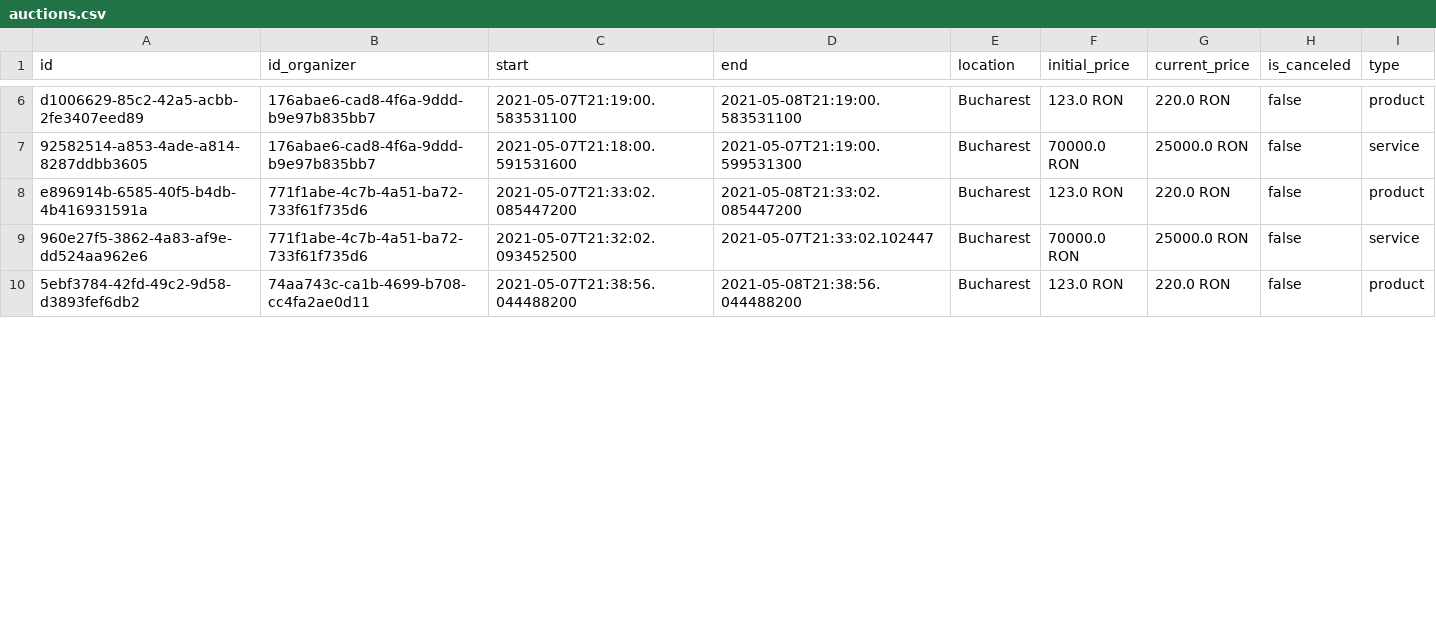
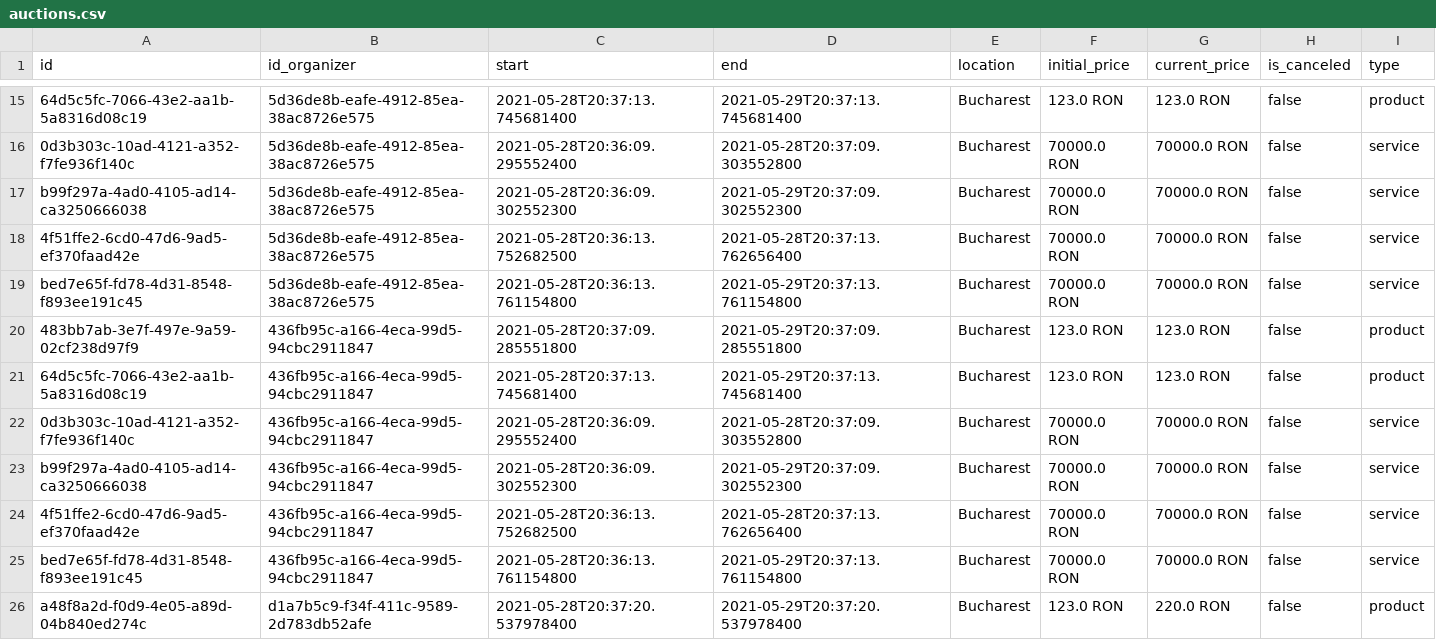
Before and after one commit to Mevas/bidapp, a CSV file: data/auctions.csv, drawn as a sheet; only a part is shown, gaps mark what is left out; addresses are those after the commit; the diff covers the shown part only; the diff names each change by its address in the sheet, - before the commit and + after, or states it on an @@ line.

```diff
--- a/data/auctions.csv
+++ b/data/auctions.csv
-A15 (id): d1006629-85c2-42a5-acbb-2fe3407eed89
+A15 (id): 64d5c5fc-7066-43e2-aa1b-5a8316d08c19
-B15 (id_organizer): 176abae6-cad8-4f6a-9ddd-b9e97b835bb7
+B15 (id_organizer): 5d36de8b-eafe-4912-85ea-38ac8726e575
-C15 (start): 2021-05-07T21:19:00.583531100
+C15 (start): 2021-05-28T20:37:13.745681400
-D15 (end): 2021-05-08T21:19:00.583531100
+D15 (end): 2021-05-29T20:37:13.745681400
-G15 (current_price): 220.0 RON
+G15 (current_price): 123.0 RON
+row 16: 0d3b303c-10ad-4121-a352-f7fe936f140c | 5d36de8b-eafe-4912-85ea-38ac8726e575 | 2021-05-28T20:36:09.295552400 | 2021-05-28T20:37:09.303552800 | Bucharest | 70000.0 RON | 70000.0 RON | false | service
-A17 (id): 92582514-a853-4ade-a814-8287ddbb3605
+A17 (id): b99f297a-4ad0-4105-ad14-ca3250666038
-B17 (id_organizer): 176abae6-cad8-4f6a-9ddd-b9e97b835bb7
+B17 (id_organizer): 5d36de8b-eafe-4912-85ea-38ac8726e575
-C17 (start): 2021-05-07T21:18:00.591531600
+C17 (start): 2021-05-28T20:36:09.302552300
-D17 (end): 2021-05-07T21:19:00.599531300
+D17 (end): 2021-05-29T20:37:09.302552300
-G17 (current_price): 25000.0 RON
+G17 (current_price): 70000.0 RON
+row 18: 4f51ffe2-6cd0-47d6-9ad5-ef370faad42e | 5d36de8b-eafe-4912-85ea-38ac8726e575 | 2021-05-28T20:36:13.752682500 | 2021-05-28T20:37:13.762656400 | Bucharest | 70000.0 RON | 70000.0 RON | false | service
+row 19: bed7e65f-fd78-4d31-8548-f893ee191c45 | 5d36de8b-eafe-4912-85ea-38ac8726e575 | 2021-05-28T20:36:13.761154800 | 2021-05-29T20:37:13.761154800 | Bucharest | 70000.0 RON | 70000.0 RON | false | service
+row 20: 483bb7ab-3e7f-497e-9a59-02cf238d97f9 | 436fb95c-a166-4eca-99d5-94cbc2911847 | 2021-05-28T20:37:09.285551800 | 2021-05-29T20:37:09.285551800 | Bucharest | 123.0 RON | 123.0 RON | false | product
-A21 (id): e896914b-6585-40f5-b4db-4b416931591a
+A21 (id): 64d5c5fc-7066-43e2-aa1b-5a8316d08c19
-B21 (id_organizer): 771f1abe-4c7b-4a51-ba72-733f61f735d6
+B21 (id_organizer): 436fb95c-a166-4eca-99d5-94cbc2911847
-C21 (start): 2021-05-07T21:33:02.085447200
+C21 (start): 2021-05-28T20:37:13.745681400
-D21 (end): 2021-05-08T21:33:02.085447200
+D21 (end): 2021-05-29T20:37:13.745681400
-G21 (current_price): 220.0 RON
+G21 (current_price): 123.0 RON
+row 22: 0d3b303c-10ad-4121-a352-f7fe936f140c | 436fb95c-a166-4eca-99d5-94cbc2911847 | 2021-05-28T20:36:09.295552400 | 2021-05-28T20:37:09.303552800 | Bucharest | 70000.0 RON | 70000.0 RON | false | service
+row 23: b99f297a-4ad0-4105-ad14-ca3250666038 | 436fb95c-a166-4eca-99d5-94cbc2911847 | 2021-05-28T20:36:09.302552300 | 2021-05-29T20:37:09.302552300 | Bucharest | 70000.0 RON | 70000.0 RON | false | service
-A24 (id): 960e27f5-3862-4a83-af9e-dd524aa962e6
+A24 (id): 4f51ffe2-6cd0-47d6-9ad5-ef370faad42e
-B24 (id_organizer): 771f1abe-4c7b-4a51-ba72-733f61f735d6
+B24 (id_organizer): 436fb95c-a166-4eca-99d5-94cbc2911847
-C24 (start): 2021-05-07T21:32:02.093452500
+C24 (start): 2021-05-28T20:36:13.752682500
-D24 (end): 2021-05-07T21:33:02.102447
+D24 (end): 2021-05-28T20:37:13.762656400
-G24 (current_price): 25000.0 RON
+G24 (current_price): 70000.0 RON
+row 25: bed7e65f-fd78-4d31-8548-f893ee191c45 | 436fb95c-a166-4eca-99d5-94cbc2911847 | 2021-05-28T20:36:13.761154800 | 2021-05-29T20:37:13.761154800 | Bucharest | 70000.0 RON | 70000.0 RON | false | service
-A26 (id): 5ebf3784-42fd-49c2-9d58-d3893fef6db2
+A26 (id): a48f8a2d-f0d9-4e05-a89d-04b840ed274c
-B26 (id_organizer): 74aa743c-ca1b-4699-b708-cc4fa2ae0d11
+B26 (id_organizer): d1a7b5c9-f34f-411c-9589-2d783db52afe
-C26 (start): 2021-05-07T21:38:56.044488200
+C26 (start): 2021-05-28T20:37:20.537978400
-D26 (end): 2021-05-08T21:38:56.044488200
+D26 (end): 2021-05-29T20:37:20.537978400
```
Also changed, not shown: 9 added rows and 28 edited cells elsewhere in this file, data/bids.csv, data/organizers.csv, 13 other files.
